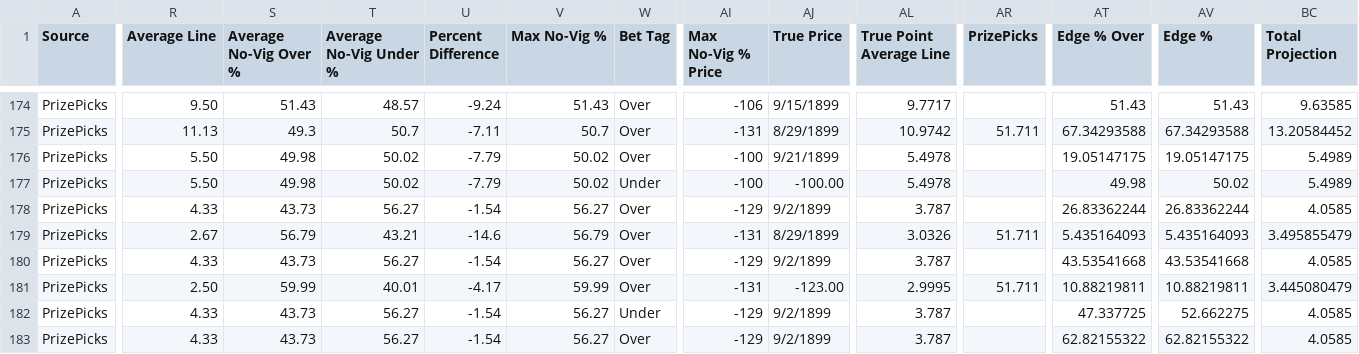
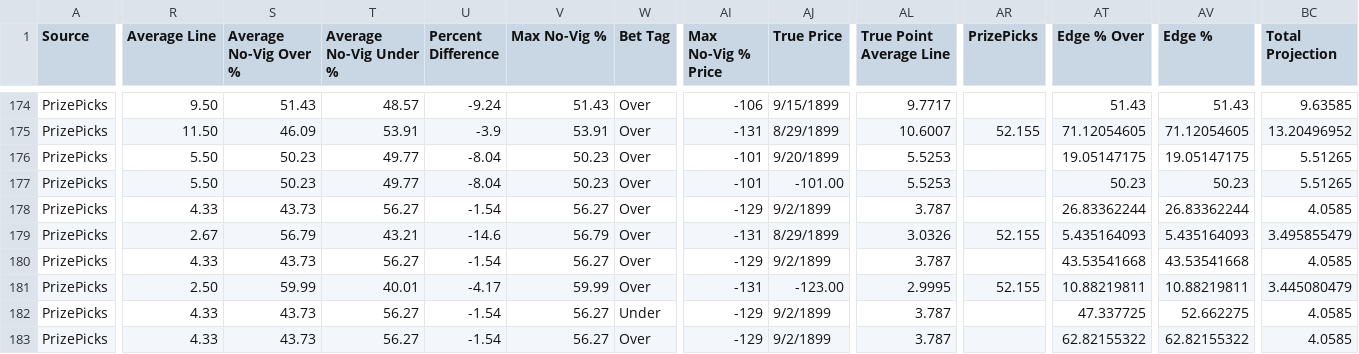
Before and after one commit to 925Sports/925-optimizer, a CSV file: data/prizepicks-nba.csv, drawn as a sheet; only a part is shown, gaps mark what is left out; the diff covers the shown part only; the diff names each change by its address in the sheet, - before the commit and + after, or states it on an @@ line.

```diff
--- a/data/prizepicks-nba.csv
+++ b/data/prizepicks-nba.csv
-R175 (Average Line): 11.13
+R175 (Average Line): 11.50
-S175 (Average No-Vig Over %): 49.3
+S175 (Average No-Vig Over %): 46.09
-T175 (Average No-Vig Under %): 50.7
+T175 (Average No-Vig Under %): 53.91
-U175 (Percent Difference): -7.11
+U175 (Percent Difference): -3.9
-V175 (Max No-Vig %): 50.7
+V175 (Max No-Vig %): 53.91
-AL175 (True Point Average Line): 10.9742
+AL175 (True Point Average Line): 10.6007
-AR175 (PrizePicks): 51.711
+AR175 (PrizePicks): 52.155
-AT175 (Edge % Over): 67.34293588
+AT175 (Edge % Over): 71.12054605
-AV175 (Edge %): 67.34293588
+AV175 (Edge %): 71.12054605
-BC175 (Total Projection): 13.20584452
+BC175 (Total Projection): 13.20496952
-S176:S177 (Average No-Vig Over %): 49.98
+S176:S177 (Average No-Vig Over %): 50.23
-T176:T177 (Average No-Vig Under %): 50.02
+T176:T177 (Average No-Vig Under %): 49.77
-U176:U177 (Percent Difference): -7.79
+U176:U177 (Percent Difference): -8.04
-V176:V177 (Max No-Vig %): 50.02
+V176:V177 (Max No-Vig %): 50.23
-AI176:AI177 (Max No-Vig % Price): -100
+AI176:AI177 (Max No-Vig % Price): -101
-AJ176 (True Price): 9/21/1899
+AJ176 (True Price): 9/20/1899
-AL176:AL177 (True Point Average Line): 5.4978
+AL176:AL177 (True Point Average Line): 5.5253
-BC176:BC177 (Total Projection): 5.4989
+BC176:BC177 (Total Projection): 5.51265
-W177 (Bet Tag): Under
+W177 (Bet Tag): Over
-AJ177 (True Price): -100.00
+AJ177 (True Price): -101.00
-AT177 (Edge % Over): 49.98
+AT177 (Edge % Over): 50.23
-AV177 (Edge %): 50.02
+AV177 (Edge %): 50.23
-AR179 (PrizePicks): 51.711
+AR179 (PrizePicks): 52.155
-AR181 (PrizePicks): 51.711
+AR181 (PrizePicks): 52.155
```
Also changed, not shown: 102 edited cells elsewhere in this file, data/prizepicks-cfb.csv, data/prizepicks-nfl.csv, 3 other files.
